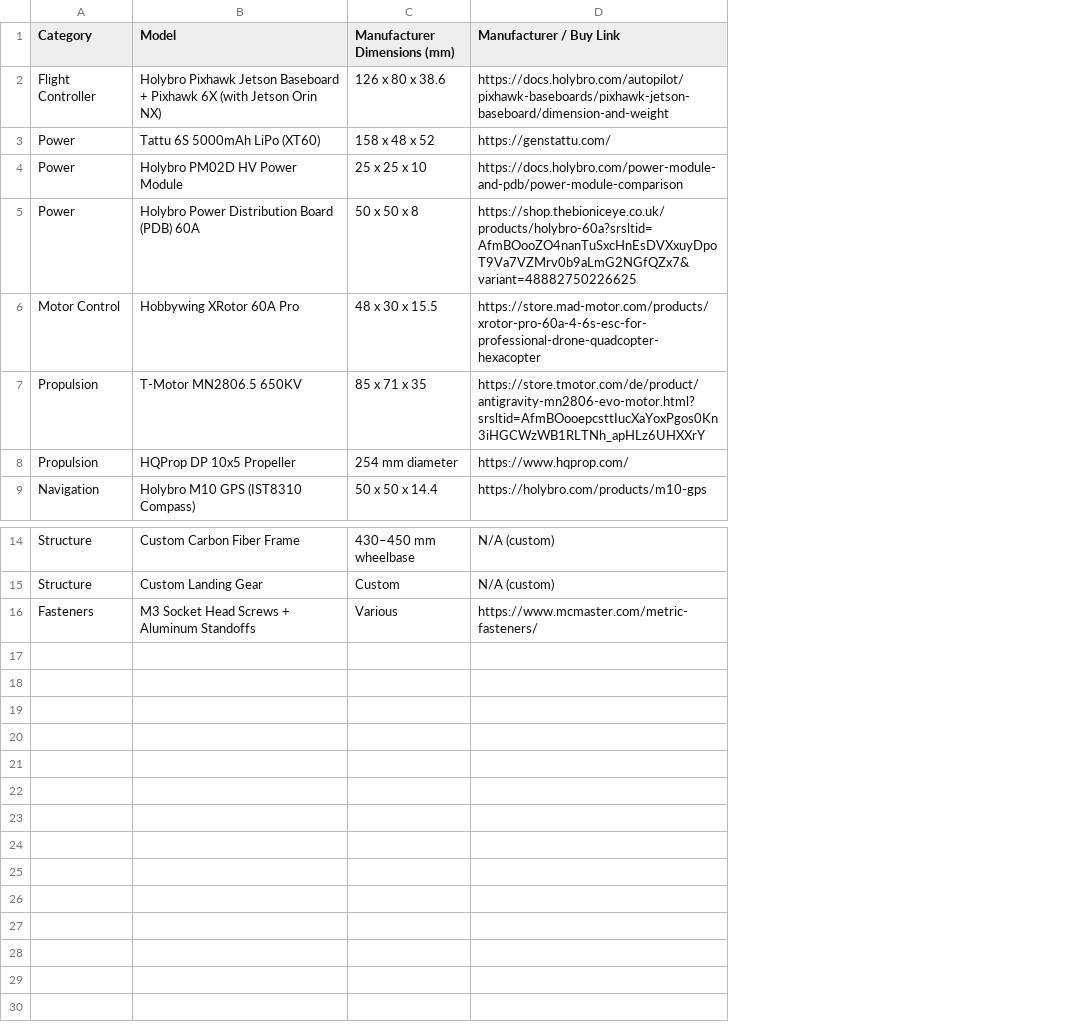
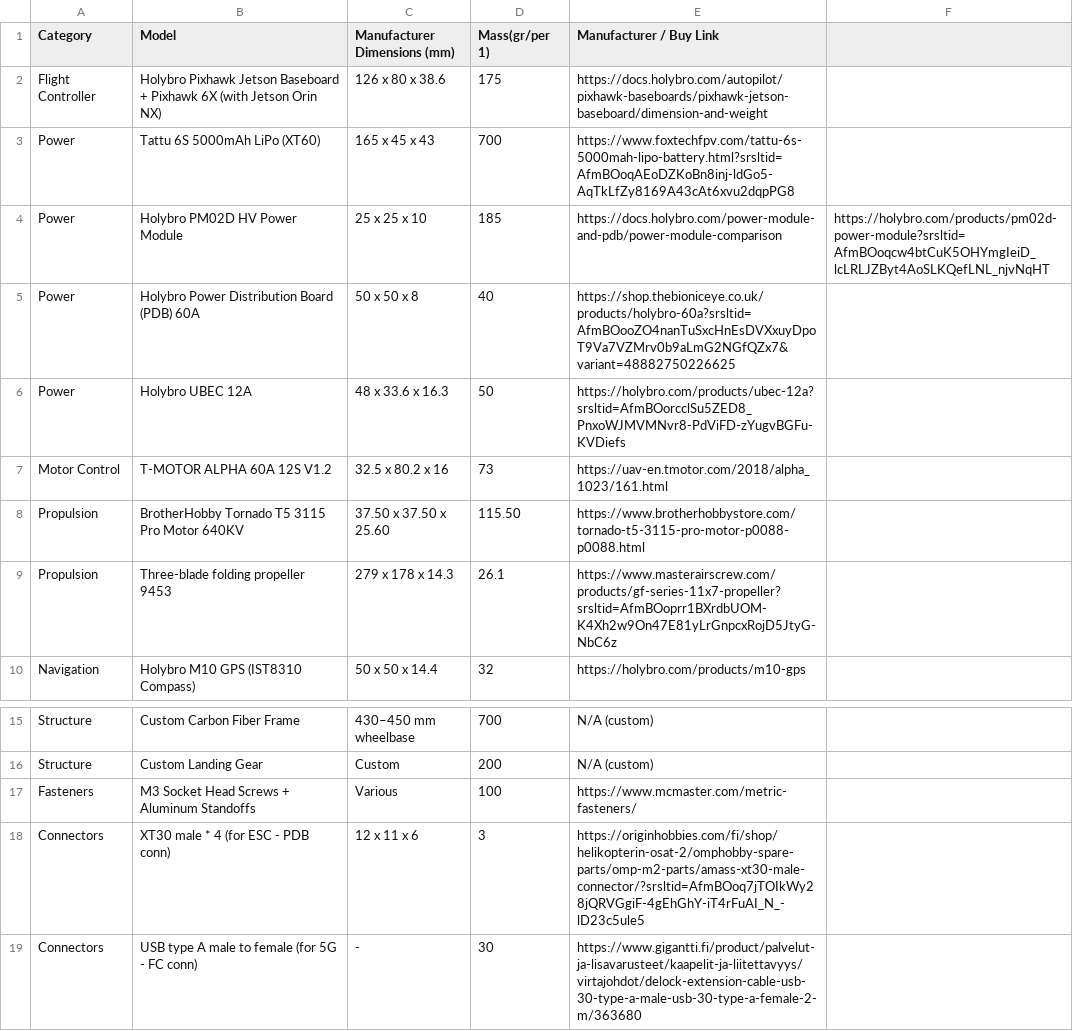
Before and after one commit to DiScarlet/Drone, a CSV file: Components.csv, drawn as a sheet; only a part is shown, gaps mark what is left out; removed rows and columns are numbered as before the commit, all else as after; the diff names each change by its address in the sheet, - before the commit and + after, or states it on an @@ line.

Commit message:
Added calculations for motor, props and ESC selection

```diff
--- a/Components.csv
+++ b/Components.csv
+column D (Mass(gr/per 1)), rows 2-5: 175 | 700 | 185 | 40; row 10: 32; rows 15-17: 700 | 200 | 100
+column F, row 4: https://holybro.com/products/pm02d-power-module?srsltid=AfmBOoqcw4btCuK5OHYmgIeiD_lcLRLJZByt4AoSLKQefLNL_njvNqHT
-C3 (Manufacturer Dimensions (mm)): 158 x 48 x 52
+C3 (Manufacturer Dimensions (mm)): 165 x 45 x 43
-E3 (Manufacturer / Buy Link): https://genstattu.com/
+E3 (Manufacturer / Buy Link): https://www.foxtechfpv.com/tattu-6s-5000mah-lipo-battery.html?srsltid=AfmBOoqAEoDZKoBn8inj-ldGo5-AqTkLfZy8169A43cAt6xvu2dqpPG8
-row 6: Motor Control | Hobbywing XRotor 60A Pro | 48 x 30 x 15.5 | https://store.mad-motor.com/products/xrotor-pro-60a-4-6s-esc-for-professional-drone-quadcopter-hexacopter
-row 7: Propulsion | T-Motor MN2806.5 650KV | 85 x 71 x 35 | https://store.tmotor.com/de/product/antigravity-mn2806-evo-motor.html?srsltid=AfmBOooepcsttIucXaYoxPgos0Kn3iHGCWzWB1RLTNh_apHLz6UHXXrY
-row 8: Propulsion | HQProp DP 10x5 Propeller | 254 mm diameter | https://www.hqprop.com/
+row 6: Power | Holybro UBEC 12A | 48 x 33.6 x 16.3 | 50 | https://holybro.com/products/ubec-12a?srsltid=AfmBOorcclSu5ZED8_PnxoWJMVMNvr8-PdViFD-zYugvBGFu-KVDiefs
+row 7: Motor Control | T-MOTOR ALPHA 60A 12S V1.2 | 32.5 x 80.2 x 16 | 73 | https://uav-en.tmotor.com/2018/alpha_1023/161.html
+row 8: Propulsion | BrotherHobby Tornado T5 3115 Pro Motor 640KV | 37.50 x 37.50 x 25.60 | 115.50 | https://www.brotherhobbystore.com/tornado-t5-3115-pro-motor-p0088-p0088.html
+row 9: Propulsion | Three-blade folding propeller 9453 | 279 x 178 x 14.3 | 26.1 | https://www.masterairscrew.com/products/gf-series-11x7-propeller?srsltid=AfmBOoprr1BXrdbUOM-K4Xh2w9On47E81yLrGnpcxRojD5JtyG-NbC6z
+row 18: Connectors | XT30 male * 4 (for ESC - PDB conn) | 12 x 11 x 6 | 3 | https://originhobbies.com/fi/shop/helikopterin-osat-2/omphobby-spare-parts/omp-m2-parts/amass-xt30-male-connector/?srsltid=AfmBOoq7jTOIkWy28jQRVGgiF-4gEhGhY-iT4rFuAI_N_-lD23c5ule5
+row 19: Connectors | USB type A male to female (for 5G - FC conn) | - | 30 | https://www.gigantti.fi/product/palvelut-ja-lisavarusteet/kaapelit-ja-liitettavyys/virtajohdot/delock-extension-cable-usb-30-type-a-male-usb-30-type-a-female-2-m/363680
```
Also changed, not shown: 8 other files.
